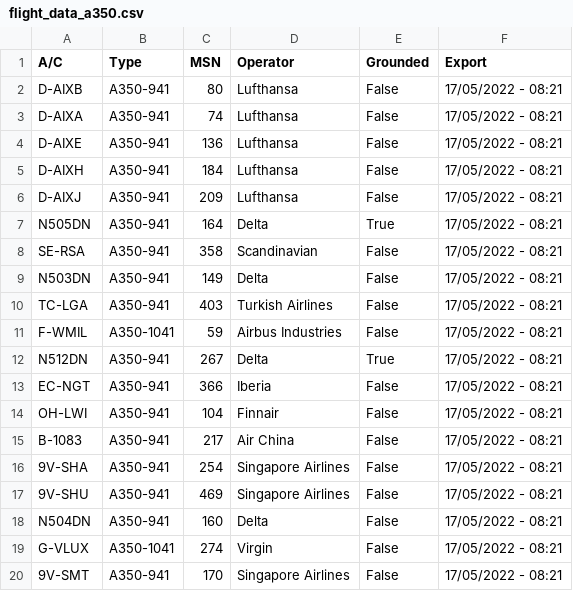
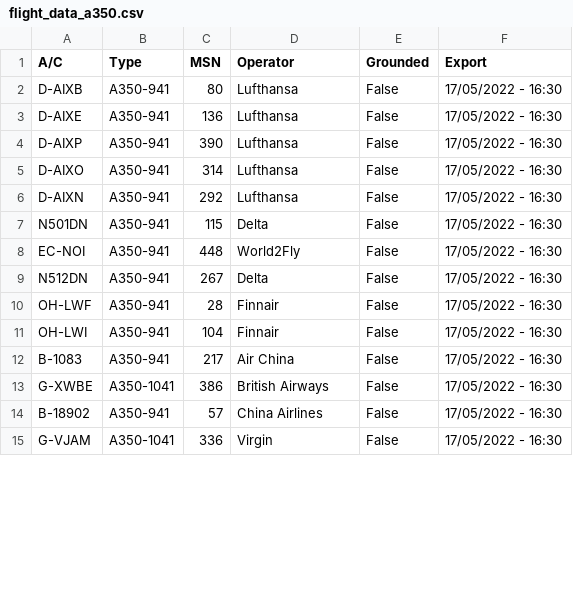
Before and after one commit to clintjb/clintjb.github.v2, a CSV file: _data/flight_data_a350.csv, drawn as a sheet; only a part is shown; the diff covers the shown part only.

```diff
--- a/_data/flight_data_a350.csv
+++ b/_data/flight_data_a350.csv
@@ -1,20 +1,15 @@
 A/C,Type,MSN,Operator,Grounded,Export
-D-AIXB,A350-941,80,Lufthansa,False,17/05/2022 - 08:21
-D-AIXA,A350-941,74,Lufthansa,False,17/05/2022 - 08:21
-D-AIXE,A350-941,136,Lufthansa,False,17/05/2022 - 08:21
-D-AIXH,A350-941,184,Lufthansa,False,17/05/2022 - 08:21
-D-AIXJ,A350-941,209,Lufthansa,False,17/05/2022 - 08:21
-N505DN,A350-941,164,Delta,True,17/05/2022 - 08:21
-SE-RSA,A350-941,358,Scandinavian,False,17/05/2022 - 08:21
-N503DN,A350-941,149,Delta,False,17/05/2022 - 08:21
-TC-LGA,A350-941,403,Turkish Airlines,False,17/05/2022 - 08:21
-F-WMIL,A350-1041,59,Airbus Industries,False,17/05/2022 - 08:21
-N512DN,A350-941,267,Delta,True,17/05/2022 - 08:21
-EC-NGT,A350-941,366,Iberia,False,17/05/2022 - 08:21
-OH-LWI,A350-941,104,Finnair,False,17/05/2022 - 08:21
-B-1083,A350-941,217,Air China,False,17/05/2022 - 08:21
-9V-SHA,A350-941,254,Singapore Airlines,False,17/05/2022 - 08:21
-9V-SHU,A350-941,469,Singapore Airlines,False,17/05/2022 - 08:21
-N504DN,A350-941,160,Delta,False,17/05/2022 - 08:21
-G-VLUX,A350-1041,274,Virgin,False,17/05/2022 - 08:21
-9V-SMT,A350-941,170,Singapore Airlines,False,17/05/2022 - 08:21
+D-AIXB,A350-941,80,Lufthansa,False,17/05/2022 - 16:30
+D-AIXE,A350-941,136,Lufthansa,False,17/05/2022 - 16:30
+D-AIXP,A350-941,390,Lufthansa,False,17/05/2022 - 16:30
+D-AIXO,A350-941,314,Lufthansa,False,17/05/2022 - 16:30
+D-AIXN,A350-941,292,Lufthansa,False,17/05/2022 - 16:30
+N501DN,A350-941,115,Delta,False,17/05/2022 - 16:30
+EC-NOI,A350-941,448,World2Fly,False,17/05/2022 - 16:30
+N512DN,A350-941,267,Delta,False,17/05/2022 - 16:30
+OH-LWF,A350-941,28,Finnair,False,17/05/2022 - 16:30
+OH-LWI,A350-941,104,Finnair,False,17/05/2022 - 16:30
+B-1083,A350-941,217,Air China,False,17/05/2022 - 16:30
+G-XWBE,A350-1041,386,British Airways,False,17/05/2022 - 16:30
+B-18902,A350-941,57,China Airlines,False,17/05/2022 - 16:30
+G-VJAM,A350-1041,336,Virgin,False,17/05/2022 - 16:30
```
Also changed, not shown: 2 added rows, 5 removed rows and 17 edited cells elsewhere in this file, 1 other file.
